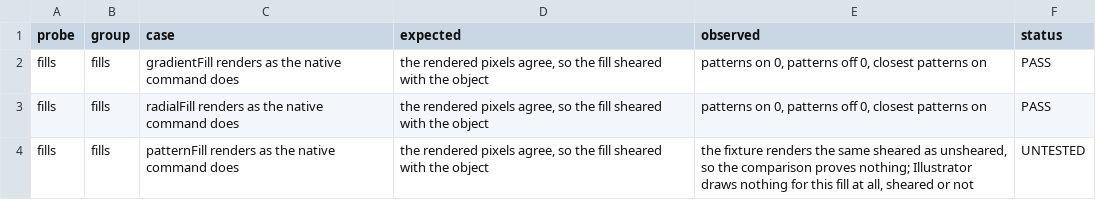
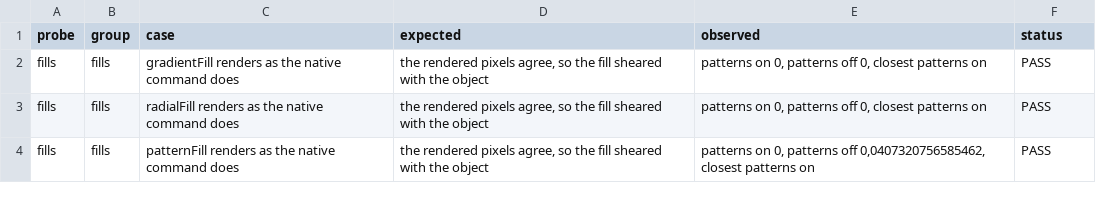
Before and after one commit to VulpesNexus/liveshear, a TSV file: docs/evidence/fills.tsv, drawn as a sheet.

Commit message:
Anchor on the box Illustrator's own shear anchors on
Three things were wrong with how the reference point was measured, and all
three were found by pointing the measurement at artwork that had never been
measured before.

The bounds flags were an invalid combination. kControlBounds cannot be
combined with kNoStrokeBounds or kNoExtendedBounds -- together they return
kBadParameterErr -- so every request the effect made of the host failed, and
it fell back to computing the box itself every time. The report explained
those failures as the host declining to measure art outside the document
tree. It was not that; it was a bad parameter. The header is also wrong that
kNoExtendedBounds implies kNoStrokeBounds: on a mitered triangle it leaves
the 600 pt spike in. The "bounds flags" selector prints the table this was
read off.

A clipping group anchors on its clip path, not on the union of its children,
even though the geometric bounds the host reports for such a group are the
union. Measured at 10 pt on one fixture, and settled with a clip path larger
than what it clips, where the mask's box and the visible result differ.

Area text anchors on its frame, not on its glyphs, which is what the flags
were supposed to have been asking for all along.

Every kind of artwork the suite can build now anchors exactly where the
native command does: paths, compound paths, groups, nested, clipped and
transformed groups, point and area text, symbols, and embedded rasters.

Also fixed, in the tooling rather than the plugin:

- The appearance probe held a reference across a destructive action and read
  stale bounds back from it without error, which failed all nine composition
  cases. Addressed by name, all eighteen pass, in both stack orders.
- Illustrator's shear action returns success when it has done nothing. It
  raises a modal alert instead, which DONTDISPLAYALERTS answers with
  Continue. That is the whole of the anomaly recorded last sprint as "the
  oracle reported success and did nothing".
- Numbers were formatted into ExtendScript in the machine's own culture, so
  on this one 0.25 became "0,25" and Adobe's Transform effect appeared to
  disagree with Adobe's own command about a plain rectangle.
- Pattern fills are testable after all. A hand-built PatternColor reports the
  right fill and draws nothing; the same pattern taken from a swatch draws.

```diff
--- a/docs/evidence/fills.tsv
+++ b/docs/evidence/fills.tsv
@@ -3,2 +3,2 @@ fills	fills	gradientFill renders as the native command does	the rendered pixels
 fills	fills	radialFill renders as the native command does	the rendered pixels agree, so the fill sheared with the object	patterns on 0, patterns off 0, closest patterns on	PASS
-fills	fills	patternFill renders as the native command does	the rendered pixels agree, so the fill sheared with the object	the fixture renders the same sheared as unsheared, so the comparison proves nothing; Illustrator draws nothing for this fill at all, sheared or not	UNTESTED
+fills	fills	patternFill renders as the native command does	the rendered pixels agree, so the fill sheared with the object	patterns on 0, patterns off 0,0407320756585462, closest patterns on	PASS
```
Also changed, not shown: docs/evidence/build.tsv, 52 other files.
